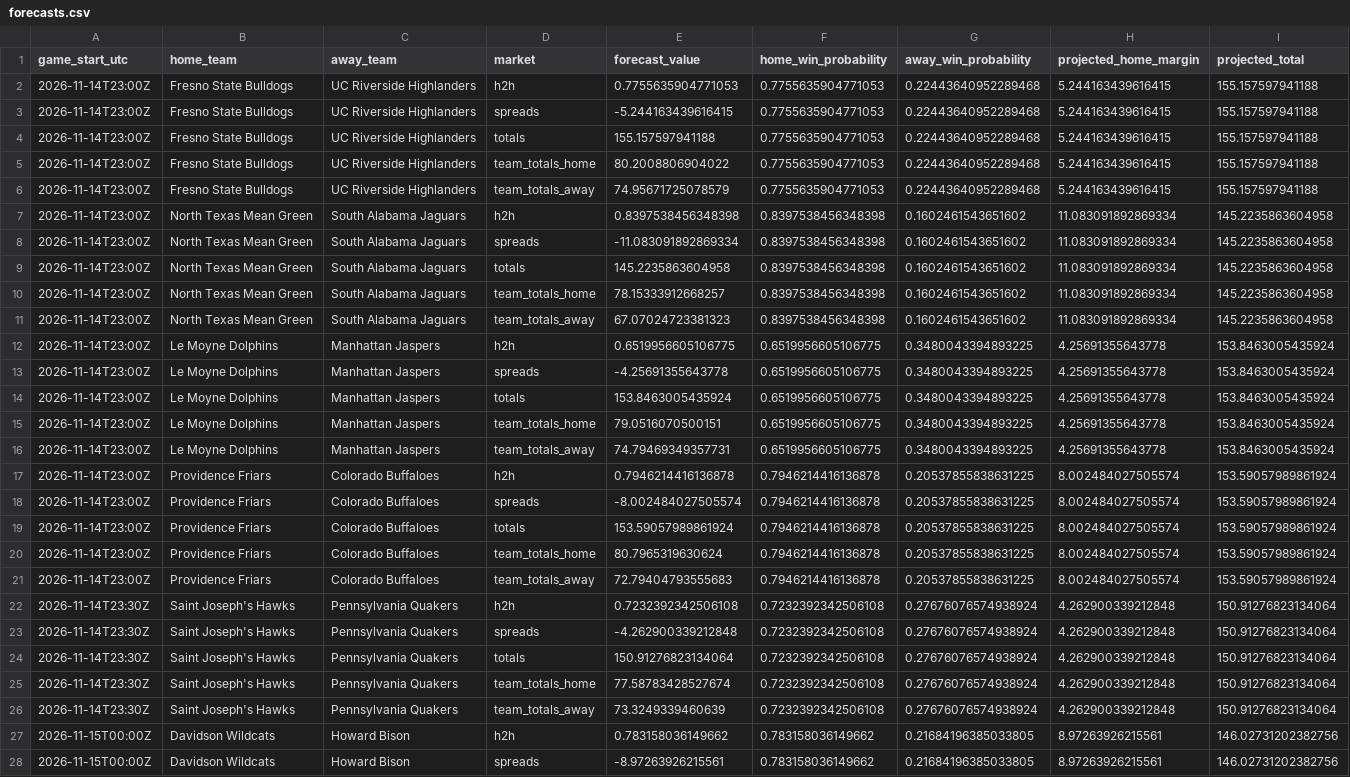
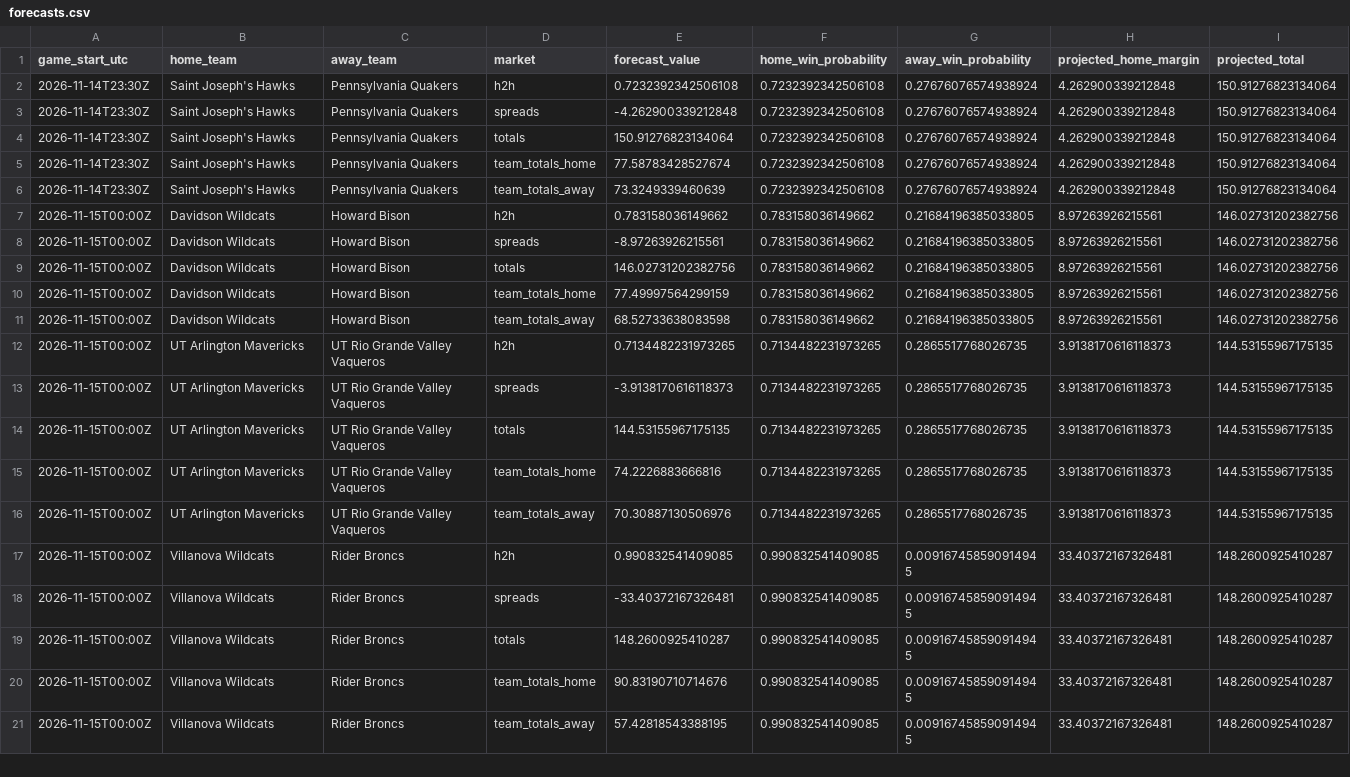
Before and after one commit to gkwalters25-prog/walts-wagers-public, a CSV file: data/forecasts.csv, drawn as a sheet; only a part is shown; the shorter side is filled out with more unchanged rows; the diff names each change by its address in the sheet, - before the commit and + after, or states it on an @@ line.

Commit message:
Refresh safe NCAAB forecasts and live odds

```diff
--- a/data/forecasts.csv
+++ b/data/forecasts.csv
-row 2: 2026-11-14T23:00Z | Fresno State Bulldogs | UC Riverside Highlanders | h2h | 0.7755635904771053 | 0.7755635904771053 | 0.22443640952289468 | 5.244163439616415 | 155.157597941188
-row 3: 2026-11-14T23:00Z | Fresno State Bulldogs | UC Riverside Highlanders | spreads | -5.244163439616415 | 0.7755635904771053 | 0.22443640952289468 | 5.244163439616415 | 155.157597941188
-row 4: 2026-11-14T23:00Z | Fresno State Bulldogs | UC Riverside Highlanders | totals | 155.157597941188 | 0.7755635904771053 | 0.22443640952289468 | 5.244163439616415 | 155.157597941188
-row 5: 2026-11-14T23:00Z | Fresno State Bulldogs | UC Riverside Highlanders | team_totals_home | 80.2008806904022 | 0.7755635904771053 | 0.22443640952289468 | 5.244163439616415 | 155.157597941188
-row 6: 2026-11-14T23:00Z | Fresno State Bulldogs | UC Riverside Highlanders | team_totals_away | 74.95671725078579 | 0.7755635904771053 | 0.22443640952289468 | 5.244163439616415 | 155.157597941188
-row 7: 2026-11-14T23:00Z | North Texas Mean Green | South Alabama Jaguars | h2h | 0.8397538456348398 | 0.8397538456348398 | 0.1602461543651602 | 11.083091892869334 | 145.2235863604958
-row 8: 2026-11-14T23:00Z | North Texas Mean Green | South Alabama Jaguars | spreads | -11.083091892869334 | 0.8397538456348398 | 0.1602461543651602 | 11.083091892869334 | 145.2235863604958
-row 9: 2026-11-14T23:00Z | North Texas Mean Green | South Alabama Jaguars | totals | 145.2235863604958 | 0.8397538456348398 | 0.1602461543651602 | 11.083091892869334 | 145.2235863604958
-row 10: 2026-11-14T23:00Z | North Texas Mean Green | South Alabama Jaguars | team_totals_home | 78.15333912668257 | 0.8397538456348398 | 0.1602461543651602 | 11.083091892869334 | 145.2235863604958
-row 11: 2026-11-14T23:00Z | North Texas Mean Green | South Alabama Jaguars | team_totals_away | 67.07024723381323 | 0.8397538456348398 | 0.1602461543651602 | 11.083091892869334 | 145.2235863604958
-row 12: 2026-11-14T23:00Z | Le Moyne Dolphins | Manhattan Jaspers | h2h | 0.6519956605106775 | 0.6519956605106775 | 0.3480043394893225 | 4.25691355643778 | 153.8463005435924
-row 13: 2026-11-14T23:00Z | Le Moyne Dolphins | Manhattan Jaspers | spreads | -4.25691355643778 | 0.6519956605106775 | 0.3480043394893225 | 4.25691355643778 | 153.8463005435924
-row 14: 2026-11-14T23:00Z | Le Moyne Dolphins | Manhattan Jaspers | totals | 153.8463005435924 | 0.6519956605106775 | 0.3480043394893225 | 4.25691355643778 | 153.8463005435924
-row 15: 2026-11-14T23:00Z | Le Moyne Dolphins | Manhattan Jaspers | team_totals_home | 79.0516070500151 | 0.6519956605106775 | 0.3480043394893225 | 4.25691355643778 | 153.8463005435924
-row 16: 2026-11-14T23:00Z | Le Moyne Dolphins | Manhattan Jaspers | team_totals_away | 74.79469349357731 | 0.6519956605106775 | 0.3480043394893225 | 4.25691355643778 | 153.8463005435924
-row 17: 2026-11-14T23:00Z | Providence Friars | Colorado Buffaloes | h2h | 0.7946214416136878 | 0.7946214416136878 | 0.20537855838631225 | 8.002484027505574 | 153.59057989861924
-row 18: 2026-11-14T23:00Z | Providence Friars | Colorado Buffaloes | spreads | -8.002484027505574 | 0.7946214416136878 | 0.20537855838631225 | 8.002484027505574 | 153.59057989861924
-row 19: 2026-11-14T23:00Z | Providence Friars | Colorado Buffaloes | totals | 153.59057989861924 | 0.7946214416136878 | 0.20537855838631225 | 8.002484027505574 | 153.59057989861924
-row 20: 2026-11-14T23:00Z | Providence Friars | Colorado Buffaloes | team_totals_home | 80.7965319630624 | 0.7946214416136878 | 0.20537855838631225 | 8.002484027505574 | 153.59057989861924
-row 21: 2026-11-14T23:00Z | Providence Friars | Colorado Buffaloes | team_totals_away | 72.79404793555683 | 0.7946214416136878 | 0.20537855838631225 | 8.002484027505574 | 153.59057989861924
```
Also changed, not shown: 5 other files.
